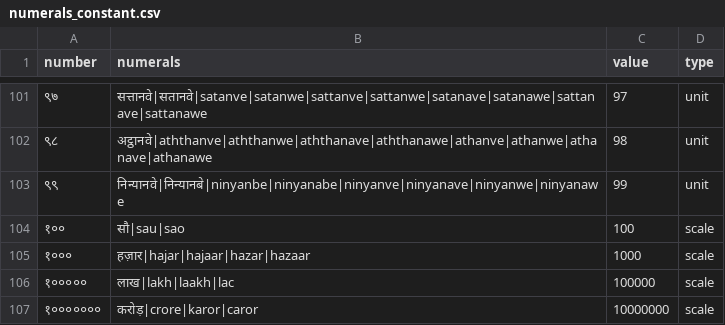
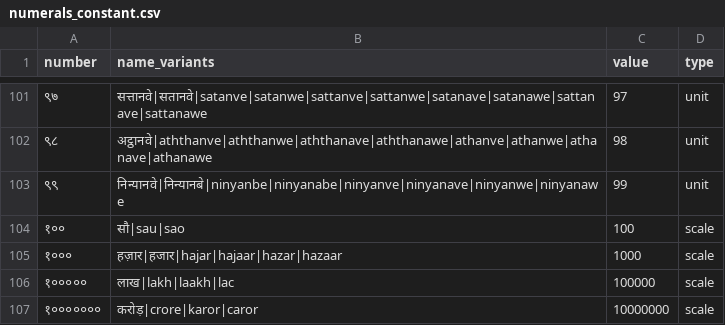
Before and after one commit to hellohaptik/chatbot_ner, a CSV file: ner_v2/detectors/numeral/number/hi/data/numerals_constant.csv, drawn as a sheet; only a part is shown, gaps mark what is left out; the diff names each change by its address in the sheet, - before the commit and + after, or states it on an @@ line.

```diff
--- a/ner_v2/detectors/numeral/number/hi/data/numerals_constant.csv
+++ b/ner_v2/detectors/numeral/number/hi/data/numerals_constant.csv
-B1: numerals
+B1: name_variants
-B105 (name_variants): हज़ार|hajar|hajaar|hazar|hazaar
+B105 (name_variants): हज़ार|हजार|hajar|hajaar|hazar|hazaar
```
Also changed, not shown: ner_v2/detectors/numeral/number/bn/data/numerals_constant.csv, ner_v2/detectors/numeral/number/en/data/numerals_constant.csv, 12 other files.
